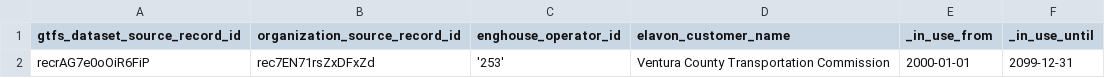
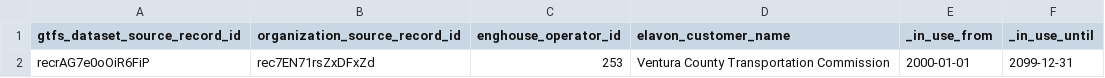
Before and after one commit to cal-itp/data-infra, a CSV file: warehouse/seeds/payments_entity_mapping_enghouse.csv, drawn as a sheet.

Commit message:
Payments(enghouse): revise seed mapping and handling

```diff
--- a/warehouse/seeds/payments_entity_mapping_enghouse.csv
+++ b/warehouse/seeds/payments_entity_mapping_enghouse.csv
@@ -1,2 +1,2 @@
 gtfs_dataset_source_record_id,organization_source_record_id,enghouse_operator_id,elavon_customer_name,_in_use_from,_in_use_until
-recrAG7e0oOiR6FiP,rec7EN71rsZxDFxZd,'253',Ventura County Transportation Commission,2000-01-01,2099-12-31
+recrAG7e0oOiR6FiP,rec7EN71rsZxDFxZd,253,Ventura County Transportation Commission,2000-01-01,2099-12-31
```
Also changed, not shown: 1 other file.
